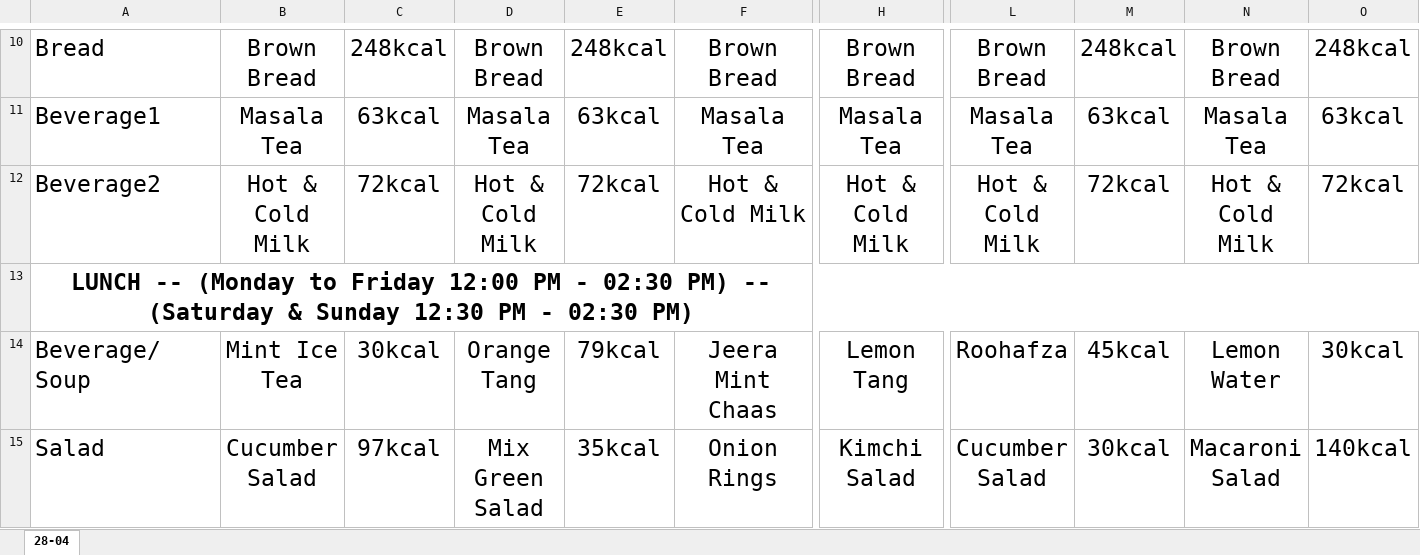
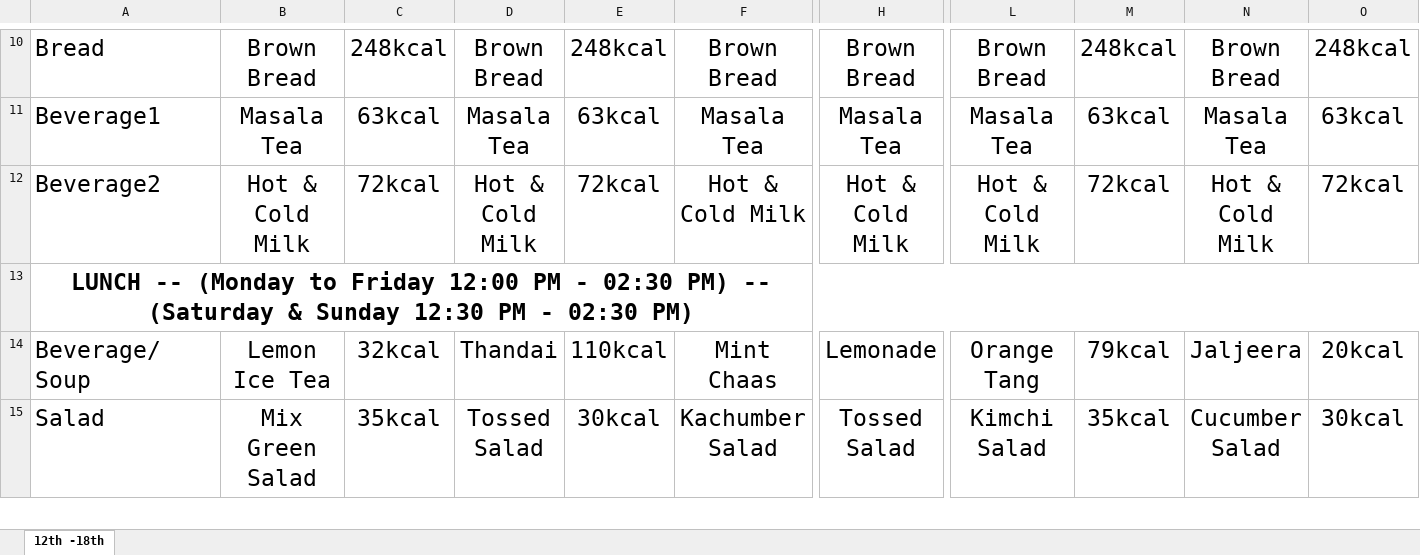
Before and after one commit to ajayc-iima/mess-menu, an Excel workbook: sample/mess-menu-sample.xlsx, sheet 12th -18th, drawn as a sheet; only a part is shown, gaps mark what is left out; values as stored, in another font and other column widths than the file's, no borders; the diff covers the shown part only; the diff names each change by its address in the sheet, - before the commit and + after, or states it on an @@ line.

Commit message:
Add files via upload

```diff
--- a/sample/mess-menu-sample.xlsx (sheet 12th -18th)
+++ b/sample/mess-menu-sample.xlsx (sheet 12th -18th)
-sheet tab: 28-04
+sheet tab: 12th -18th
-B14: Mint Ice Tea
+B14: Lemon Ice Tea
-C14: 30kcal
+C14: 32kcal
-D14: Orange Tang
+D14: Thandai
-E14: 79kcal
+E14: 110kcal
-F14: Jeera Mint Chaas
+F14: Mint Chaas
-H14: Lemon Tang
+H14: Lemonade
-L14: Roohafza
+L14: Orange Tang
-M14: 45kcal
+M14: 79kcal
-N14: Lemon Water
+N14: Jaljeera
-O14: 30kcal
+O14: 20kcal
-B15: Cucumber Salad
+B15: Mix Green Salad
-C15: 97kcal
+C15: 35kcal
-D15: Mix Green Salad
+D15: Tossed Salad
-E15: 35kcal
+E15: 30kcal
-F15: Onion Rings
+F15: Kachumber Salad
-H15: Kimchi Salad
+H15: Tossed Salad
-L15: Cucumber Salad
+L15: Kimchi Salad
-M15: 30kcal
+M15: 35kcal
-N15: Macaroni Salad
+N15: Cucumber Salad
-O15: 140kcal
+O15: 30kcal
```
Also changed, not shown: 4 added rows, 4 removed rows, 233 edited cells and cell formats elsewhere in this sheet.
